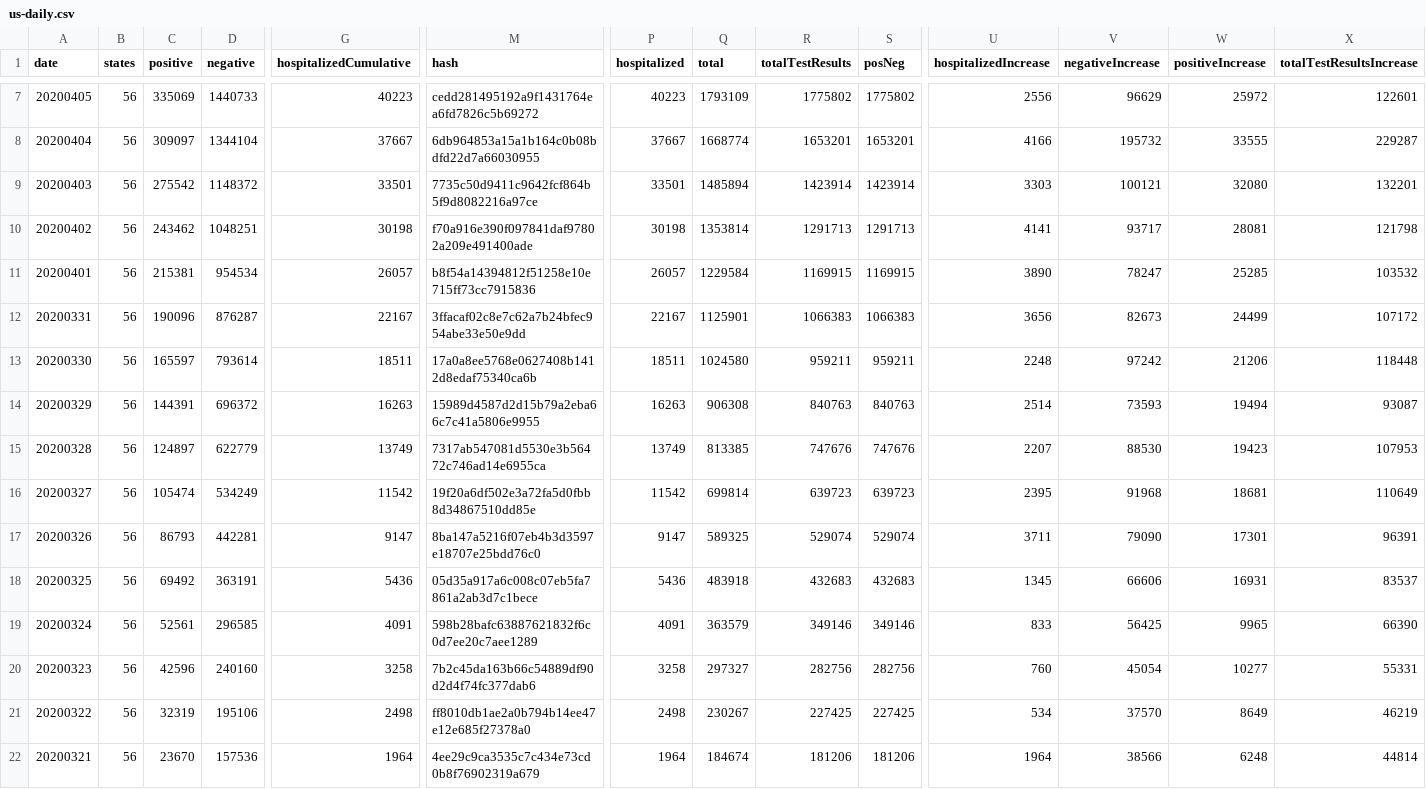
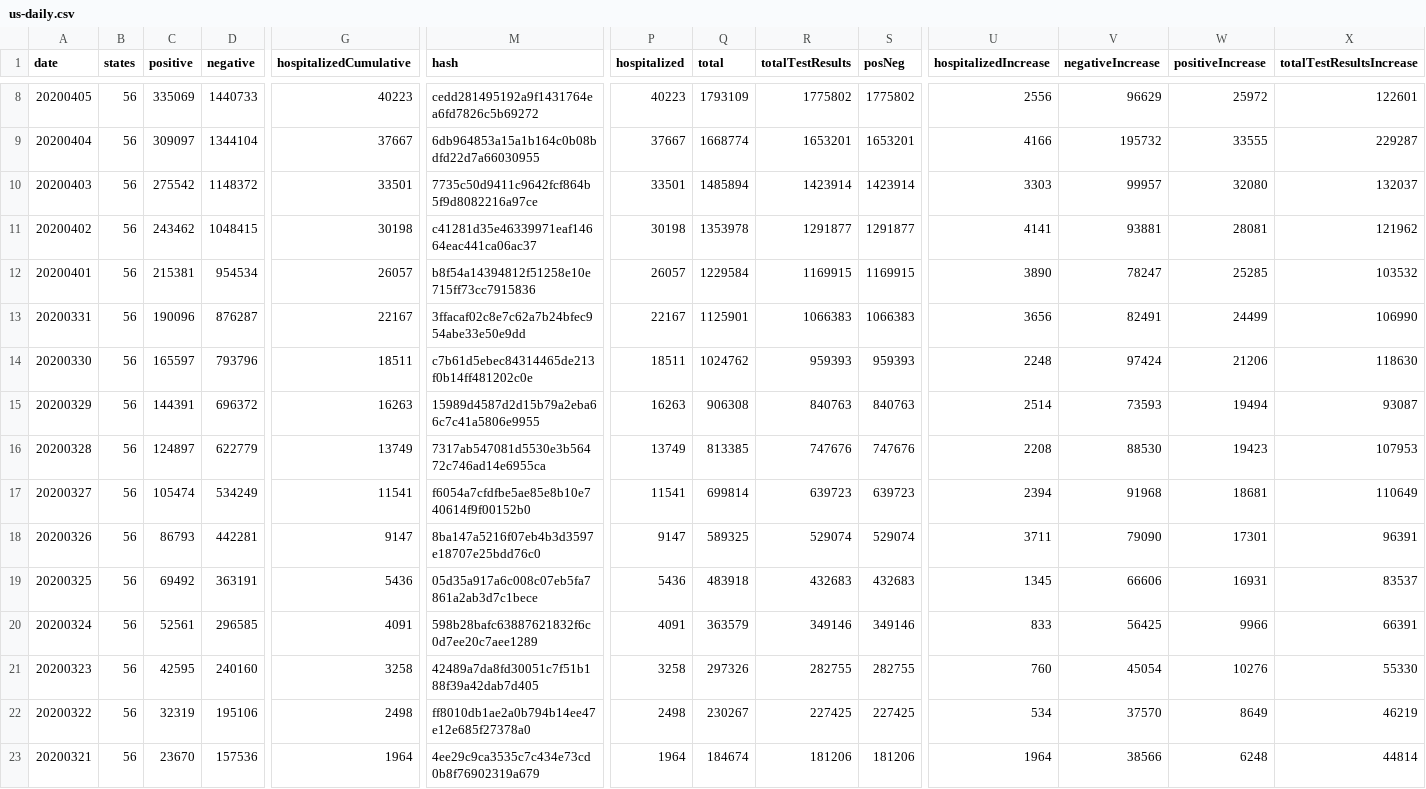
Before and after one commit to danap/ajqvue-covid19-tracking-db, a CSV file: data/us-daily/us-daily.csv, drawn as a sheet; only a part is shown, gaps mark what is left out; addresses are those after the commit; the diff covers the shown part only; the diff names each change by its address in the sheet, - before the commit and + after, or states it on an @@ line.

```diff
--- a/data/us-daily/us-daily.csv
+++ b/data/us-daily/us-daily.csv
-V10 (negativeIncrease): 100121
+V10 (negativeIncrease): 99957
-X10 (totalTestResultsIncrease): 132201
+X10 (totalTestResultsIncrease): 132037
-D11 (negative): 1048251
+D11 (negative): 1048415
-M11 (hash): f70a916e390f097841daf97802a209e491400ade
+M11 (hash): c41281d35e46339971eaf14664eac441ca06ac37
-Q11 (total): 1353814
+Q11 (total): 1353978
-R11 (totalTestResults): 1291713
+R11 (totalTestResults): 1291877
-S11 (posNeg): 1291713
+S11 (posNeg): 1291877
-V11 (negativeIncrease): 93717
+V11 (negativeIncrease): 93881
-X11 (totalTestResultsIncrease): 121798
+X11 (totalTestResultsIncrease): 121962
-V13 (negativeIncrease): 82673
+V13 (negativeIncrease): 82491
-X13 (totalTestResultsIncrease): 107172
+X13 (totalTestResultsIncrease): 106990
-D14 (negative): 793614
+D14 (negative): 793796
-M14 (hash): 17a0a8ee5768e0627408b1412d8edaf75340ca6b
+M14 (hash): c7b61d5ebec84314465de213f0b14ff481202c0e
-Q14 (total): 1024580
+Q14 (total): 1024762
-R14 (totalTestResults): 959211
+R14 (totalTestResults): 959393
-S14 (posNeg): 959211
+S14 (posNeg): 959393
-V14 (negativeIncrease): 97242
+V14 (negativeIncrease): 97424
-X14 (totalTestResultsIncrease): 118448
+X14 (totalTestResultsIncrease): 118630
-U16 (hospitalizedIncrease): 2207
+U16 (hospitalizedIncrease): 2208
-G17 (hospitalizedCumulative): 11542
+G17 (hospitalizedCumulative): 11541
-M17 (hash): 19f20a6df502e3a72fa5d0fbb8d34867510dd85e
+M17 (hash): f6054a7cfdfbe5ae85e8b10e740614f9f00152b0
-P17 (hospitalized): 11542
+P17 (hospitalized): 11541
-U17 (hospitalizedIncrease): 2395
+U17 (hospitalizedIncrease): 2394
-W20 (positiveIncrease): 9965
+W20 (positiveIncrease): 9966
-X20 (totalTestResultsIncrease): 66390
+X20 (totalTestResultsIncrease): 66391
-C21 (positive): 42596
+C21 (positive): 42595
-M21 (hash): 7b2c45da163b66c54889df90d2d4f74fc377dab6
+M21 (hash): 42489a7da8fd30051c7f51b188f39a42dab7d405
-Q21 (total): 297327
+Q21 (total): 297326
-R21 (totalTestResults): 282756
+R21 (totalTestResults): 282755
-S21 (posNeg): 282756
+S21 (posNeg): 282755
-W21 (positiveIncrease): 10277
+W21 (positiveIncrease): 10276
-X21 (totalTestResultsIncrease): 55331
+X21 (totalTestResultsIncrease): 55330
```
Also changed, not shown: 1 added row and 12 edited cells elsewhere in this file, data/states-daily/states-daily-01.csv, data/us-daily/us-daily-01.csv, 2 other files.
